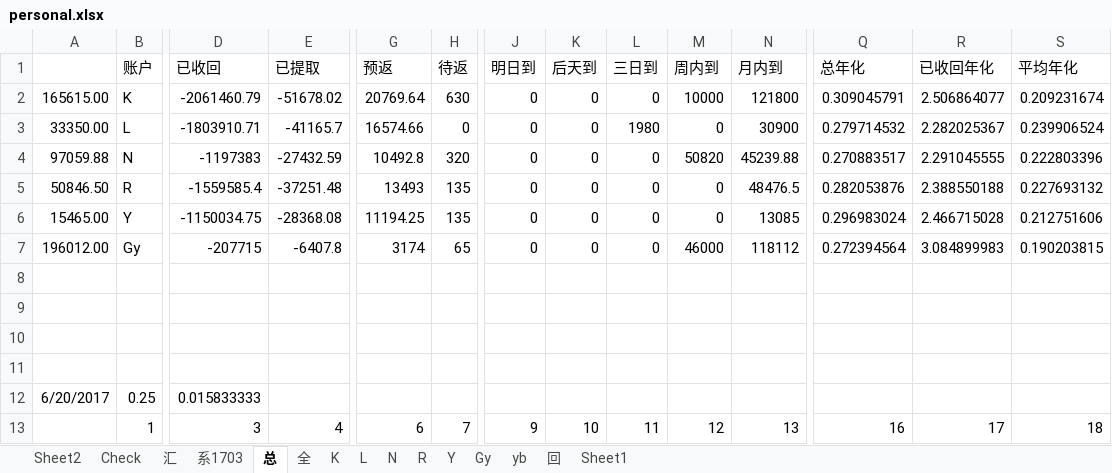
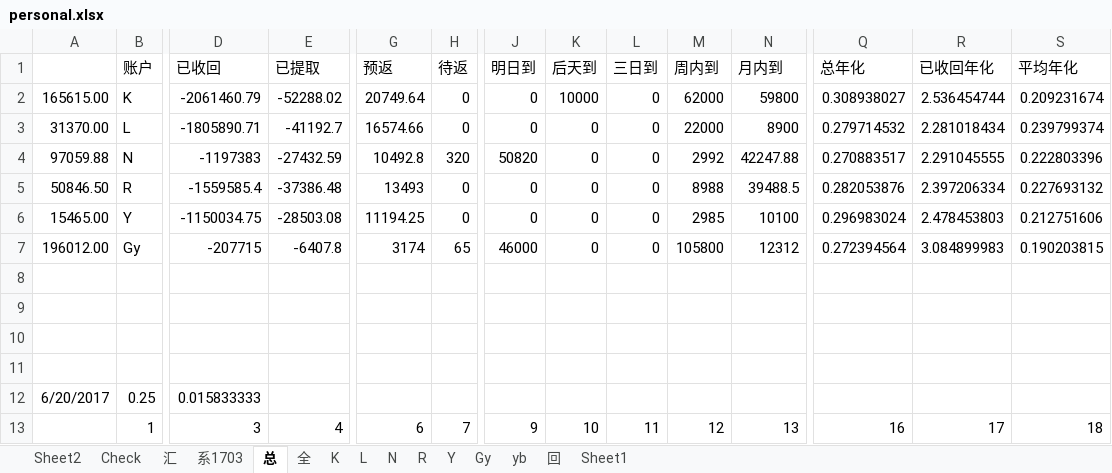
Before and after one commit to Kingva/minibondforstaging, an Excel workbook: aptop/personal.xlsx, sheet 总, drawn as a sheet; only a part is shown, gaps mark what is left out; values as stored, in another font and other column widths than the file's, no borders; the diff covers the shown part only; the diff names each change by its address in the sheet, - before the commit and + after, or states it on an @@ line.

```diff
--- a/aptop/personal.xlsx (sheet 总)
+++ b/aptop/personal.xlsx (sheet 总)
-E2 (已提取): -51678.02
+E2 (已提取): -52288.02
-G2 (预返): 20769.64
+G2 (预返): 20749.64
-H2 (待返): 630
+H2 (待返): 0
-K2 (后天到): 0
+K2 (后天到): 10000
-M2 (周内到): 10000
+M2 (周内到): 62000
-N2 (月内到): 121800
+N2 (月内到): 59800
-Q2 (总年化): 0.309045791
+Q2 (总年化): 0.308938027
-R2 (已收回年化): 2.506864077
+R2 (已收回年化): 2.536454744
-A3: 33350.00
+A3: 31370.00
-D3 (已收回): -1803910.71
+D3 (已收回): -1805890.71
-E3 (已提取): -41165.7
+E3 (已提取): -41192.7
-L3 (三日到): 1980
+L3 (三日到): 0
-M3 (周内到): 0
+M3 (周内到): 22000
-N3 (月内到): 30900
+N3 (月内到): 8900
-R3 (已收回年化): 2.282025367
+R3 (已收回年化): 2.281018434
-S3 (平均年化): 0.239906524
+S3 (平均年化): 0.239799374
-J4 (明日到): 0
+J4 (明日到): 50820
-M4 (周内到): 50820
+M4 (周内到): 2992
-N4 (月内到): 45239.88
+N4 (月内到): 42247.88
-E5 (已提取): -37251.48
+E5 (已提取): -37386.48
-H5:H6 (待返): 135
+H5:H6 (待返): 0
-M5 (周内到): 0
+M5 (周内到): 8988
-N5 (月内到): 48476.5
+N5 (月内到): 39488.5
-R5 (已收回年化): 2.388550188
+R5 (已收回年化): 2.397206334
-E6 (已提取): -28368.08
+E6 (已提取): -28503.08
-M6 (周内到): 0
+M6 (周内到): 2985
-N6 (月内到): 13085
+N6 (月内到): 10100
-R6 (已收回年化): 2.466715028
+R6 (已收回年化): 2.478453803
-J7 (明日到): 0
+J7 (明日到): 46000
-M7 (周内到): 46000
+M7 (周内到): 105800
-N7 (月内到): 118112
+N7 (月内到): 12312
```
Also changed, not shown: 30 added rows elsewhere in this sheet, sheet 汇, sheet L, sheet K, sheet Check, sheet Sheet1, sheet 回, 2 more sheets, hidden cells, charts or pictures, crawler/contentxls/content lb.xlsx, crawler/contentxls/content txs.xlsx, 4 other files.
